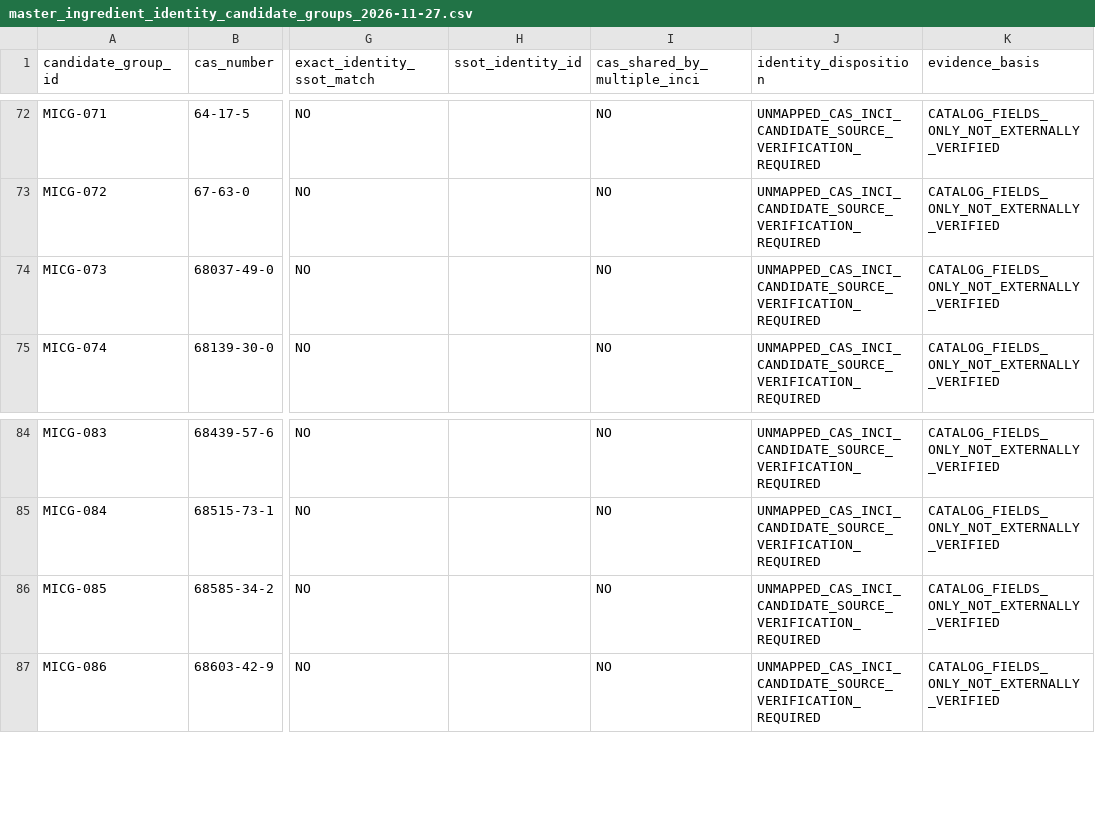
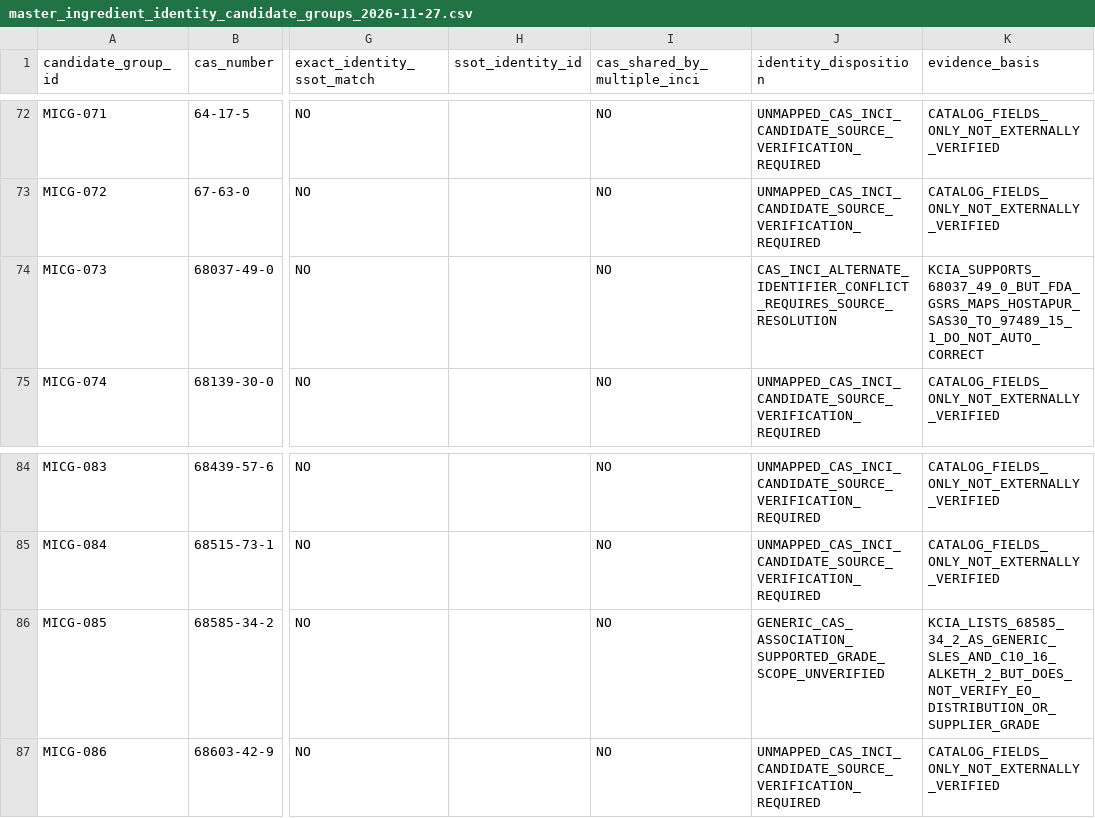
Before and after one commit to salimbawa707-droid/Formula-expert-, a CSV file: evidence_vault/datasets/master_ingredient_identity_candidate_groups_2026-11-27.csv, drawn as a sheet; only a part is shown, gaps mark what is left out; the diff names each change by its address in the sheet, - before the commit and + after, or states it on an @@ line.

Commit message:
Update candidate identity statuses for SLES and SAS-60

```diff
--- a/evidence_vault/datasets/master_ingredient_identity_candidate_groups_2026-11-27.csv
+++ b/evidence_vault/datasets/master_ingredient_identity_candidate_groups_2026-11-27.csv
-J74 (identity_disposition): UNMAPPED_CAS_INCI_CANDIDATE_SOURCE_VERIFICATION_REQUIRED
+J74 (identity_disposition): CAS_INCI_ALTERNATE_IDENTIFIER_CONFLICT_REQUIRES_SOURCE_RESOLUTION
-K74 (evidence_basis): CATALOG_FIELDS_ONLY_NOT_EXTERNALLY_VERIFIED
+K74 (evidence_basis): KCIA_SUPPORTS_68037_49_0_BUT_FDA_GSRS_MAPS_HOSTAPUR_SAS30_TO_97489_15_1_DO_NOT_AUTO_CORRECT
-J86 (identity_disposition): UNMAPPED_CAS_INCI_CANDIDATE_SOURCE_VERIFICATION_REQUIRED
+J86 (identity_disposition): GENERIC_CAS_ASSOCIATION_SUPPORTED_GRADE_SCOPE_UNVERIFIED
-K86 (evidence_basis): CATALOG_FIELDS_ONLY_NOT_EXTERNALLY_VERIFIED
+K86 (evidence_basis): KCIA_LISTS_68585_34_2_AS_GENERIC_SLES_AND_C10_16_ALKETH_2_BUT_DOES_NOT_VERIFY_EO_DISTRIBUTION_OR_SUPPLIER_GRADE
```
